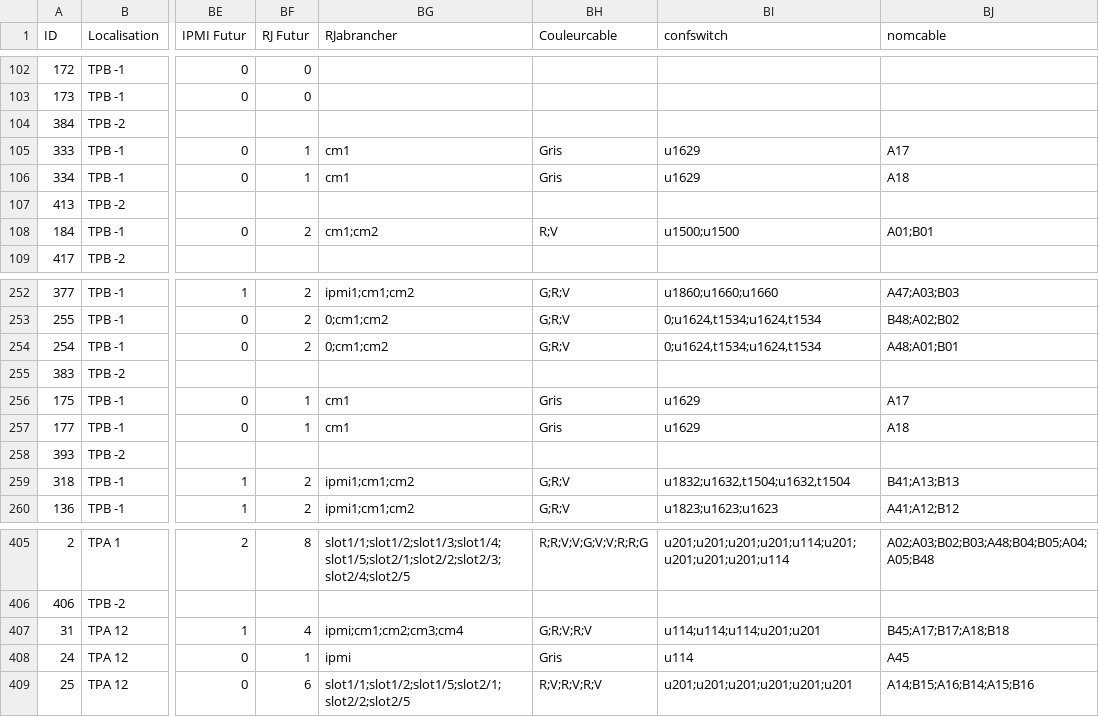
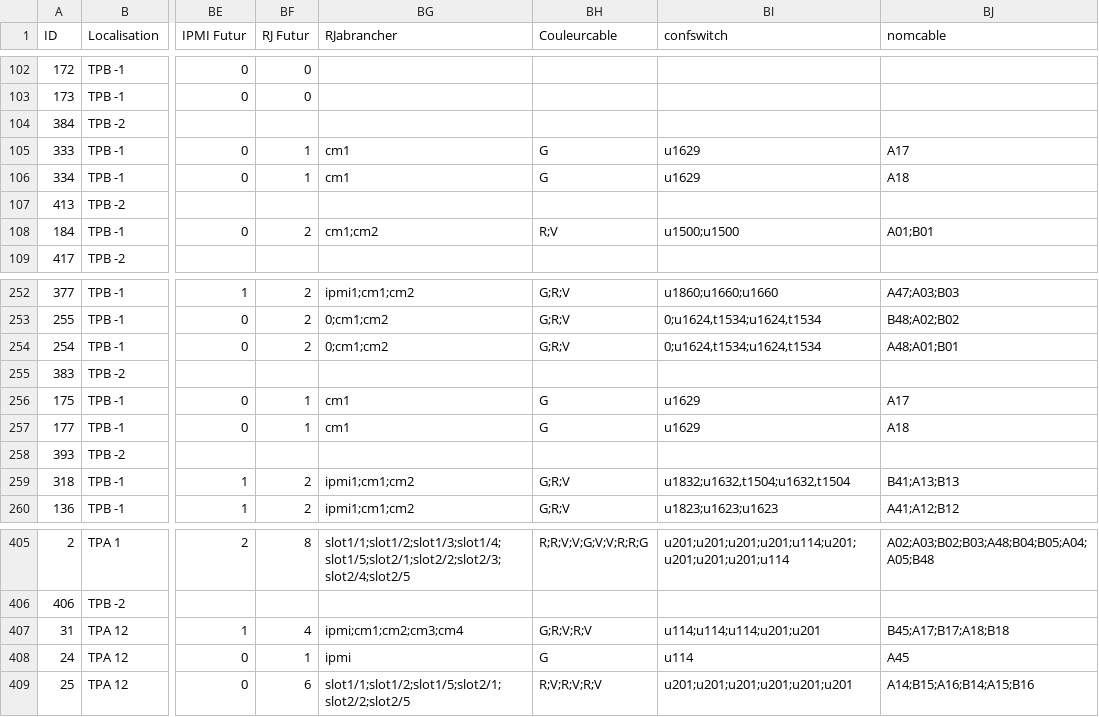
Before and after one commit to nanego/my-dcim, a CSV file: lib/seeds/inventaire_160401.csv, drawn as a sheet; only a part is shown, gaps mark what is left out; the diff names each change by its address in the sheet, - before the commit and + after, or states it on an @@ line.

Commit message:
Fix seed script and data

```diff
--- a/lib/seeds/inventaire_160401.csv
+++ b/lib/seeds/inventaire_160401.csv
-BH105:BH106 (Couleurcable): Gris
+BH105:BH106 (Couleurcable): G
-BH256:BH257 (Couleurcable): Gris
+BH256:BH257 (Couleurcable): G
-BH408 (Couleurcable): Gris
+BH408 (Couleurcable): G
```
Also changed, not shown: 2 other files.
